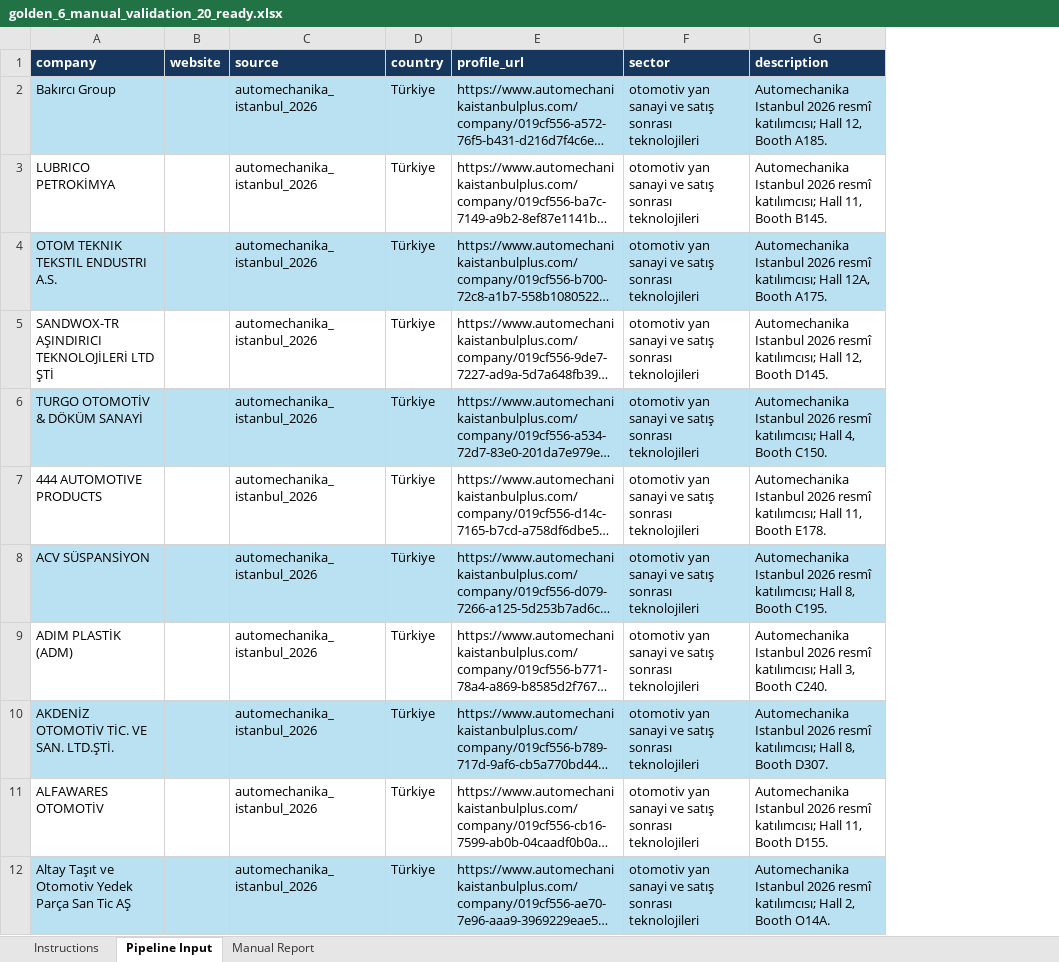
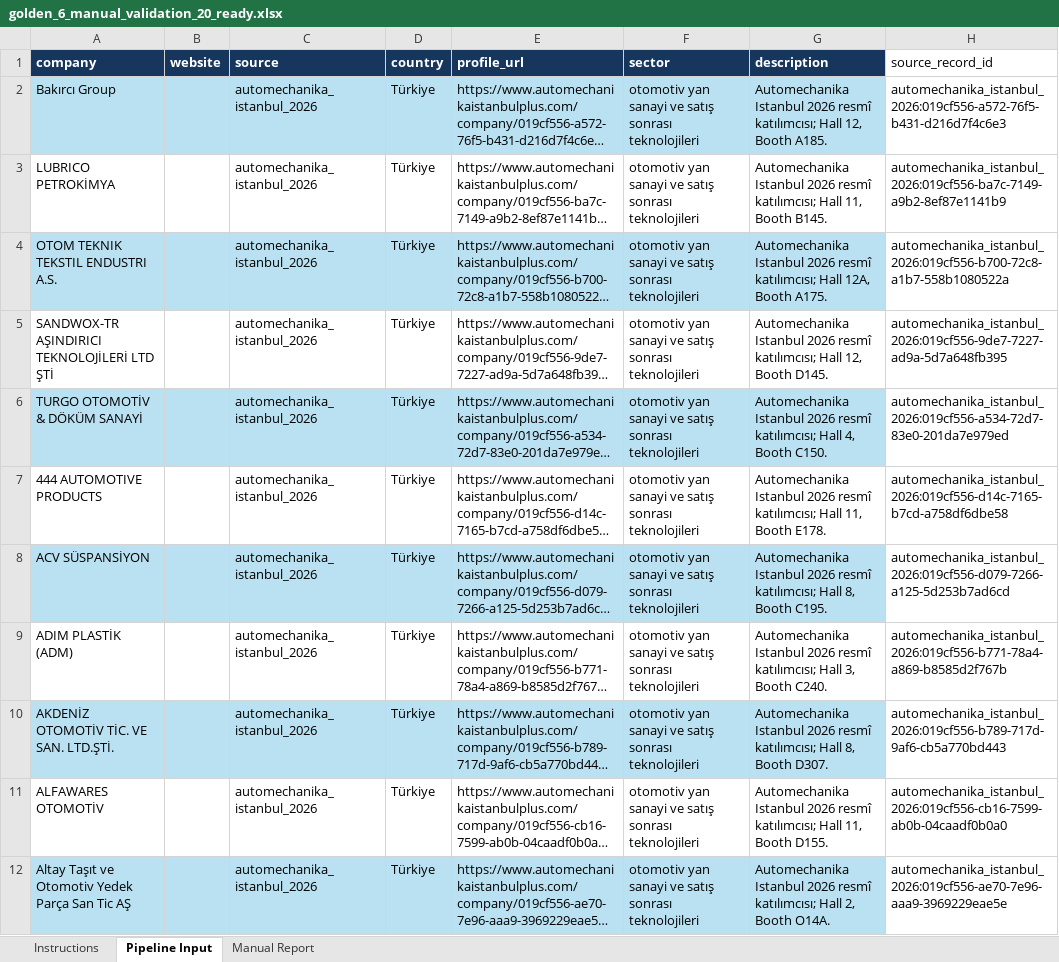
Before and after one commit to misaacozmen/b2b-contact-finder, an Excel workbook: outputs/golden_6_20260718/golden_6_manual_validation_20_ready.xlsx, sheet Pipeline Input, drawn as a sheet; only a part is shown; long unchanged cells end in …; values as stored, in another font and other column widths than the file's, no borders; table styles not drawn; the diff names each change by its address in the sheet, - before the commit and + after, or states it on an @@ line.

```diff
--- a/outputs/golden_6_20260718/golden_6_manual_validation_20_ready.xlsx (sheet Pipeline Input)
+++ b/outputs/golden_6_20260718/golden_6_manual_validation_20_ready.xlsx (sheet Pipeline Input)
+column H (source_record_id), rows 2-12: automechanika_istanbul_2026:019cf556-a572-76f5-b431-d216d7f4c6e3 | automechanika_istanbul_2026:019cf556-ba7c-7149-a9b2-8ef87e1141b9 | automechanika_istanbul_2026:019cf556-b700-72c8-a1b7-558b1080522a | automechanika_istanbul_2026:019cf556-9de7-7227-ad9a-5d7a648fb395 | automechanika_istanbul_2026:019cf556-a534-72d7-83e0-201da7e979ed | automechanika_istanbul_2026:019cf556-d14c-7165-b7cd-a758df6dbe58 | automechanika_istanbul_2026:019cf556-d079-7266-a125-5d253b7ad6cd | automechanika_istanbul_2026:019cf556-b771-78a4-a869-b8585d2f767b | automechanika_istanbul_2026:019cf556-b789-717d-9af6-cb5a770bd443 | automechanika_istanbul_2026:019cf556-cb16-7599-ab0b-04caadf0b0a0 | automechanika_istanbul_2026:019cf556-ae70-7e96-aaa9-3969229eae5e
```
Also changed, not shown: sheet Manual Report, outputs/golden_6_20260718/golden_6_discovery_blind_input_20.xlsx, outputs/golden_6_20260718/golden_6_pipeline_input_20.xlsx, 12 other files.
